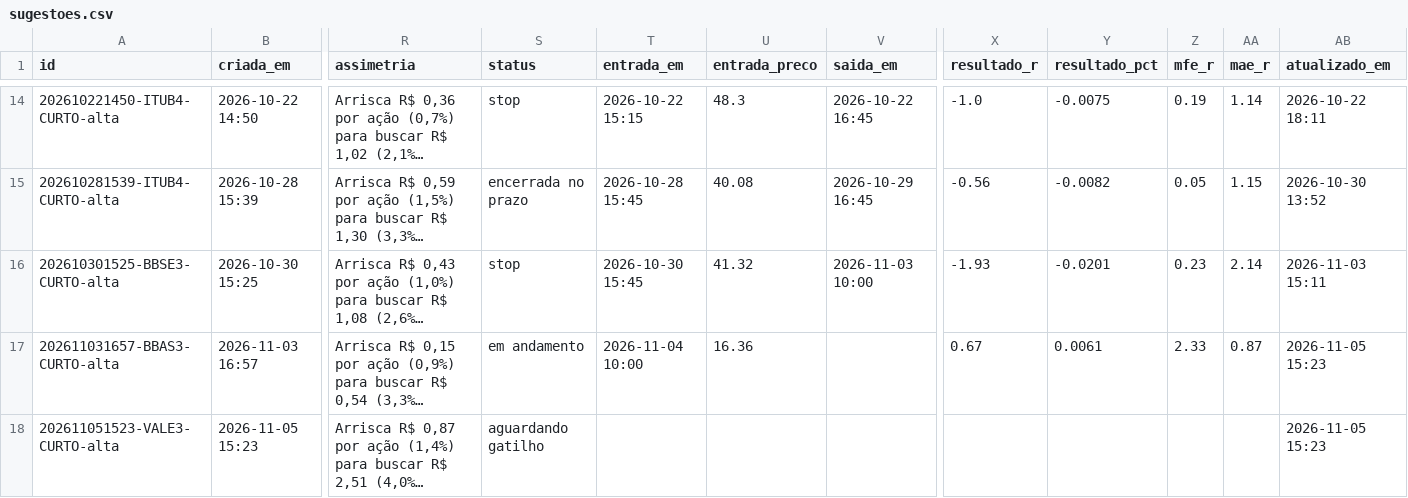
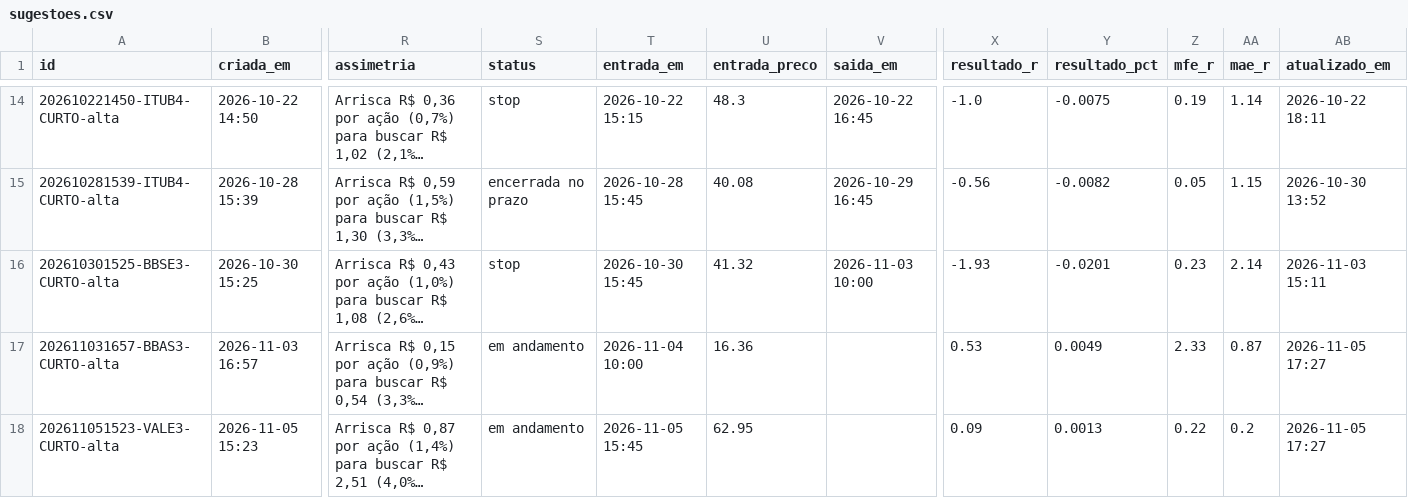
Before and after one commit to DCS1986/PAINEL-ARBITRAGEM, a CSV file: radar_tecnico/radar/sugestoes.csv, drawn as a sheet; only a part is shown, gaps mark what is left out; long unchanged cells end in …; the diff names each change by its address in the sheet, - before the commit and + after, or states it on an @@ line.

Commit message:
Radar: leituras 2026-11-05

```diff
--- a/radar_tecnico/radar/sugestoes.csv
+++ b/radar_tecnico/radar/sugestoes.csv
-X17 (resultado_r): 0.67
+X17 (resultado_r): 0.53
-Y17 (resultado_pct): 0.0061
+Y17 (resultado_pct): 0.0049
-AB17:AB18 (atualizado_em): 2026-11-05 15:23
+AB17:AB18 (atualizado_em): 2026-11-05 17:27
-S18 (status): aguardando gatilho
+S18 (status): em andamento
-T18 (entrada_em): (empty)
+T18 (entrada_em): 2026-11-05 15:45
-U18 (entrada_preco): (empty)
+U18 (entrada_preco): 62.95
-X18 (resultado_r): (empty)
+X18 (resultado_r): 0.09
-Y18 (resultado_pct): (empty)
+Y18 (resultado_pct): 0.0013
-Z18 (mfe_r): (empty)
+Z18 (mfe_r): 0.22
-AA18 (mae_r): (empty)
+AA18 (mae_r): 0.2
```
Also changed, not shown: radar_tecnico/radar/leituras.csv.
